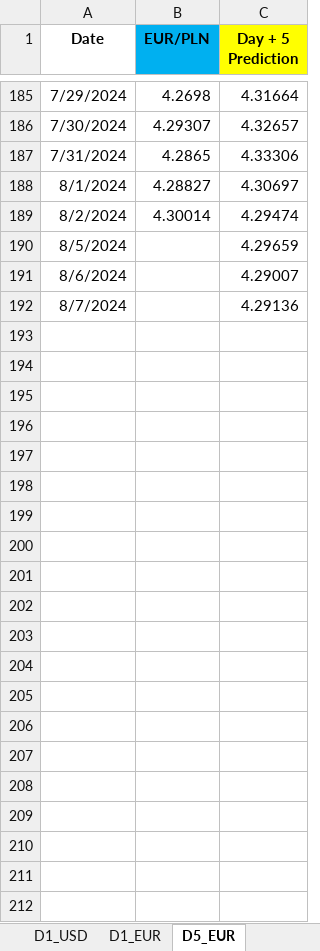
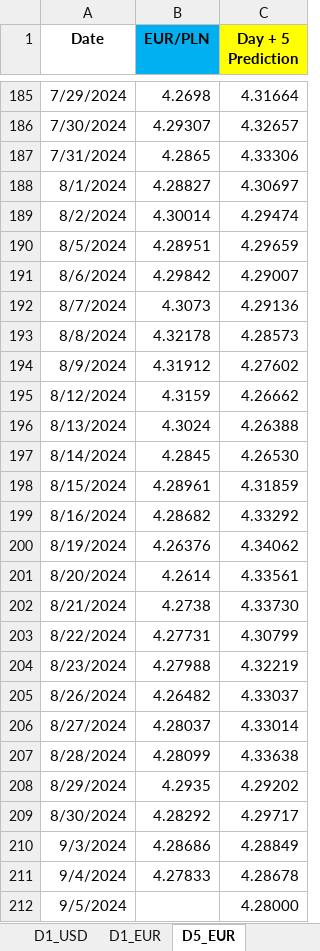
Before and after one commit to Mike7205/4_models1, an Excel workbook: LSTM_mv.xlsx, sheet D5_EUR, drawn as a sheet; only a part is shown, gaps mark what is left out; values as stored, in another font and other column widths than the file's, no borders; the diff names each change by its address in the sheet, - before the commit and + after, or states it on an @@ line.

```diff
--- a/LSTM_mv.xlsx (sheet D5_EUR)
+++ b/LSTM_mv.xlsx (sheet D5_EUR)
-B190 (EUR/PLN): (empty)
+B190 (EUR/PLN): 4.28951
-B191 (EUR/PLN): (empty)
+B191 (EUR/PLN): 4.29842
-B192 (EUR/PLN): (empty)
+B192 (EUR/PLN): 4.3073
+row 193: 8/8/2024 | 4.32178 | 4.28573
+row 194: 8/9/2024 | 4.31912 | 4.27602
+row 195: 8/12/2024 | 4.3159 | 4.26662
+row 196: 8/13/2024 | 4.3024 | 4.26388
+row 197: 8/14/2024 | 4.2845 | 4.26530
+row 198: 8/15/2024 | 4.28961 | 4.31859
+row 199: 8/16/2024 | 4.28682 | 4.33292
+row 200: 8/19/2024 | 4.26376 | 4.34062
+row 201: 8/20/2024 | 4.2614 | 4.33561
+row 202: 8/21/2024 | 4.2738 | 4.33730
+row 203: 8/22/2024 | 4.27731 | 4.30799
+row 204: 8/23/2024 | 4.27988 | 4.32219
+row 205: 8/26/2024 | 4.26482 | 4.33037
+row 206: 8/27/2024 | 4.28037 | 4.33014
+row 207: 8/28/2024 | 4.28099 | 4.33638
+row 208: 8/29/2024 | 4.2935 | 4.29202
+row 209: 8/30/2024 | 4.28292 | 4.29717
+row 210: 9/3/2024 | 4.28686 | 4.28849
+row 211: 9/4/2024 | 4.27833 | 4.28678
+row 212: 9/5/2024 |  | 4.28000
```
Also changed, not shown: sheet D1_USD, sheet D1_EUR.
